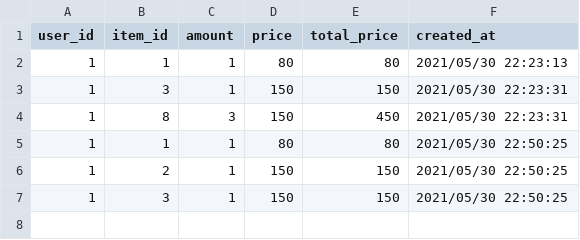
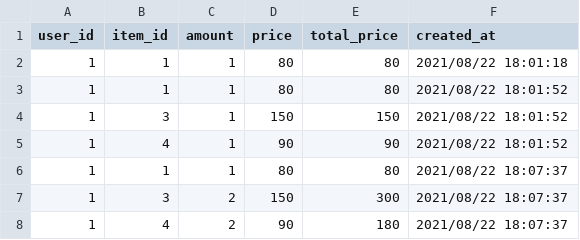
Before and after one commit to yoo16/myshop, a CSV file: data/purchase.csv, drawn as a sheet.

```diff
--- a/data/purchase.csv
+++ b/data/purchase.csv
@@ -1,7 +1,8 @@
 user_id,item_id,amount,price,total_price,created_at
-1,1,1,80,80,"2021/05/30 22:23:13"
-1,3,1,150,150,"2021/05/30 22:23:31"
-1,8,3,150,450,"2021/05/30 22:23:31"
-1,1,1,80,80,"2021/05/30 22:50:25"
-1,2,1,150,150,"2021/05/30 22:50:25"
-1,3,1,150,150,"2021/05/30 22:50:25"
+1,1,1,80,80,"2021/08/22 18:01:18"
+1,1,1,80,80,"2021/08/22 18:01:52"
+1,3,1,150,150,"2021/08/22 18:01:52"
+1,4,1,90,90,"2021/08/22 18:01:52"
+1,1,1,80,80,"2021/08/22 18:07:37"
+1,3,2,150,300,"2021/08/22 18:07:37"
+1,4,2,90,180,"2021/08/22 18:07:37"
```
Also changed, not shown: 13 other files.
